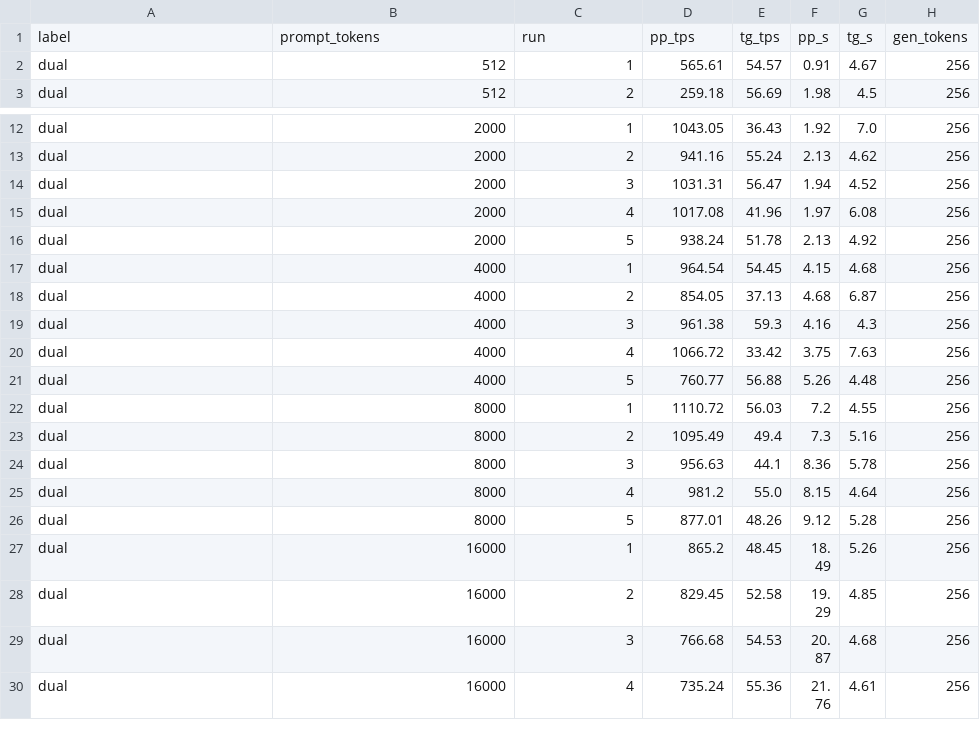
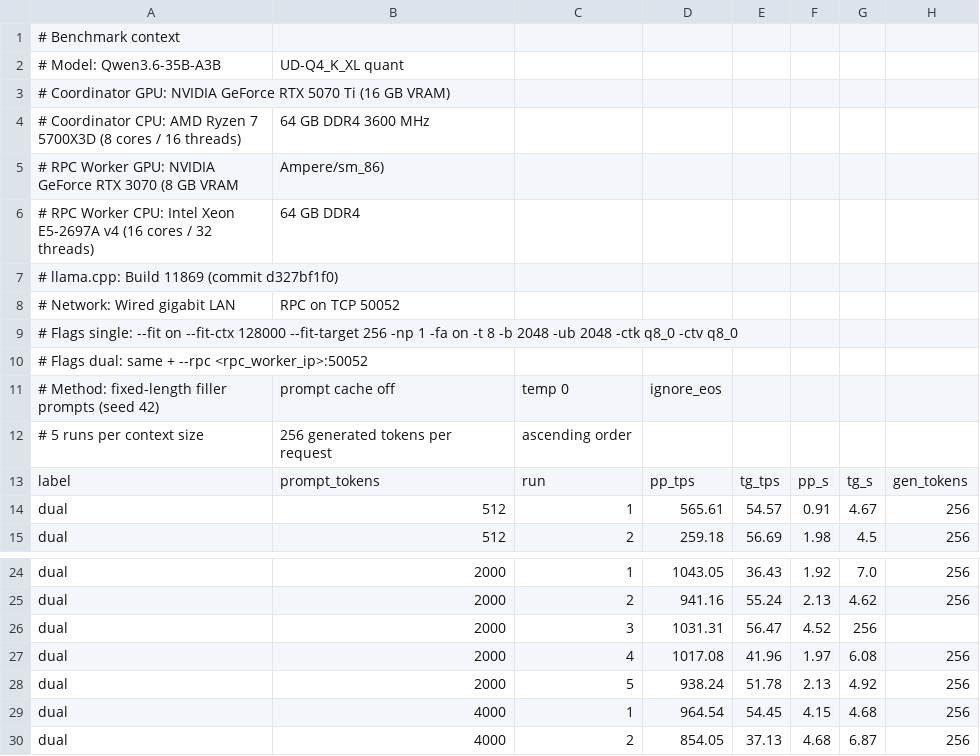
Before and after one commit to id0ntplaygam3s/llama-rpc-worker, a CSV file: benchmark/results-dual.csv, drawn as a sheet; only a part is shown, gaps mark what is left out; the shorter side is filled out with more unchanged rows.

```diff
--- a/benchmark/results-dual.csv
+++ b/benchmark/results-dual.csv
@@ -1 +1,13 @@
+# Benchmark context
+# Model: Qwen3.6-35B-A3B, UD-Q4_K_XL quant
+# Coordinator GPU: NVIDIA GeForce RTX 5070 Ti (16 GB VRAM)
+# Coordinator CPU: AMD Ryzen 7 5700X3D (8 cores / 16 threads), 64 GB DDR4 3600 MHz
+# RPC Worker GPU: NVIDIA GeForce RTX 3070 (8 GB VRAM, Ampere/sm_86)
+# RPC Worker CPU: Intel Xeon E5-2697A v4 (16 cores / 32 threads), 64 GB DDR4
+# llama.cpp: Build 11869 (commit d327bf1f0)
+# Network: Wired gigabit LAN, RPC on TCP 50052
+# Flags single: --fit on --fit-ctx 128000 --fit-target 256 -np 1 -fa on -t 8 -b 2048 -ub 2048 -ctk q8_0 -ctv q8_0
+# Flags dual: same + --rpc <rpc_worker_ip>:50052
+# Method: fixed-length filler prompts (seed 42), prompt cache off, temp 0, ignore_eos
+# 5 runs per context size, 256 generated tokens per request, ascending order
 label,prompt_tokens,run,pp_tps,tg_tps,pp_s,tg_s,gen_tokens
@@ -13,3 +25,3 @@ dual,2000,1,1043.05,36.43,1.92,7.0,256
 dual,2000,2,941.16,55.24,2.13,4.62,256
-dual,2000,3,1031.31,56.47,1.94,4.52,256
+dual,2000,3,1031.31,56.47,4.52,256
 dual,2000,4,1017.08,41.96,1.97,6.08,256
```
Also changed, not shown: benchmark/results-single.csv, 3 other files.
